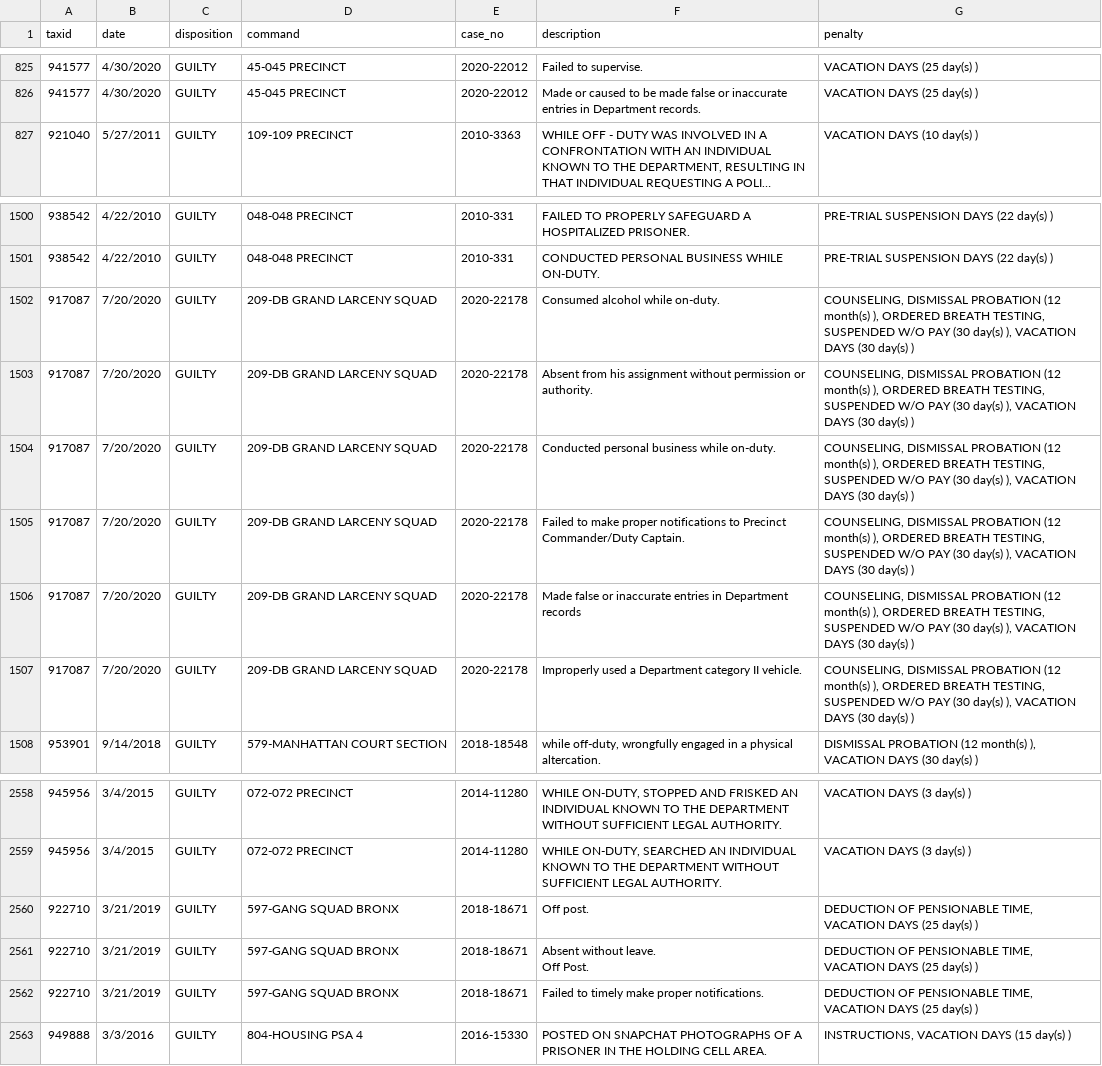
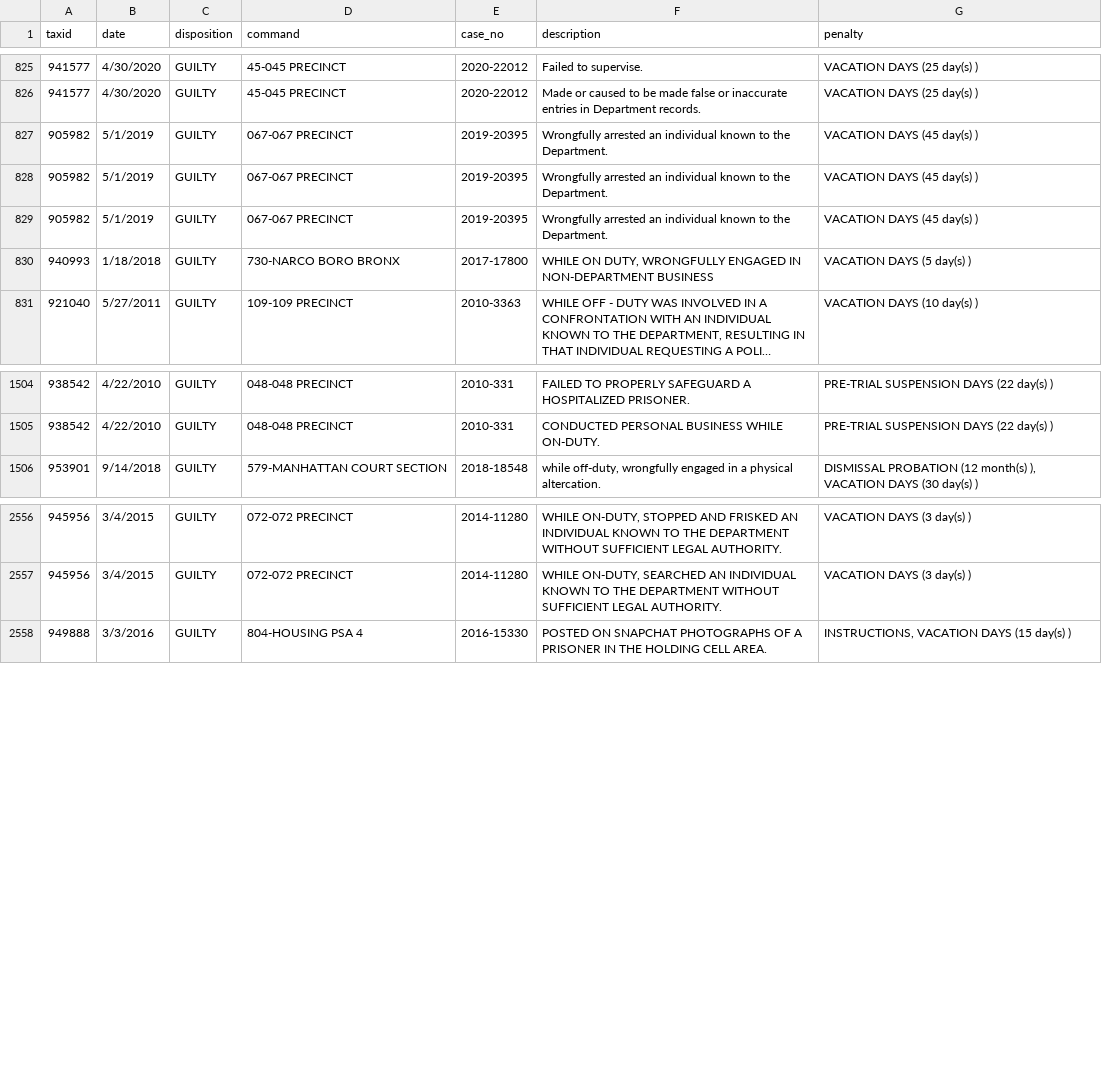
Before and after one commit to ryanwatkins/nypd-officer-profiles, a CSV file: discipline.csv, drawn as a sheet; only a part is shown, gaps mark what is left out; long unchanged cells end in …; removed rows and columns are numbered as before the commit, all else as after; ↵ is a line break in a cell; the diff names each change by its address in the sheet, - before the commit and + after, or states it on an @@ line.

```diff
--- a/discipline.csv
+++ b/discipline.csv
+row 827: 905982 | 5/1/2019 | GUILTY | 067-067 PRECINCT | 2019-20395 | Wrongfully arrested an individual known to the Department. | VACATION DAYS (45 day(s) )
+row 828: 905982 | 5/1/2019 | GUILTY | 067-067 PRECINCT | 2019-20395 | Wrongfully arrested an individual known to the Department. | VACATION DAYS (45 day(s) )
+row 829: 905982 | 5/1/2019 | GUILTY | 067-067 PRECINCT | 2019-20395 | Wrongfully arrested an individual known to the Department. | VACATION DAYS (45 day(s) )
+row 830: 940993 | 1/18/2018 | GUILTY | 730-NARCO BORO BRONX | 2017-17800 | WHILE ON DUTY, WRONGFULLY ENGAGED IN NON-DEPARTMENT BUSINESS | VACATION DAYS (5 day(s) )
-row 1502: 917087 | 7/20/2020 | GUILTY | 209-DB GRAND LARCENY SQUAD | 2020-22178 | Consumed alcohol while on-duty. | COUNSELING, DISMISSAL PROBATION (12 month(s) ), ORDERED BREATH TESTING, SUSPENDED W/O PAY (30 day(s) ), VACATION DAYS (30 day(s) )
-row 1503: 917087 | 7/20/2020 | GUILTY | 209-DB GRAND LARCENY SQUAD | 2020-22178 | Absent from his assignment without permission or authority. | COUNSELING, DISMISSAL PROBATION (12 month(s) ), ORDERED BREATH TESTING, SUSPENDED W/O PAY (30 day(s) ), VACATION DAYS (30 day(s) )
-row 1504: 917087 | 7/20/2020 | GUILTY | 209-DB GRAND LARCENY SQUAD | 2020-22178 | Conducted personal business while on-duty. | COUNSELING, DISMISSAL PROBATION (12 month(s) ), ORDERED BREATH TESTING, SUSPENDED W/O PAY (30 day(s) ), VACATION DAYS (30 day(s) )
-row 1505: 917087 | 7/20/2020 | GUILTY | 209-DB GRAND LARCENY SQUAD | 2020-22178 | Failed to make proper notifications to Precinct Commander/Duty Captain. | COUNSELING, DISMISSAL PROBATION (12 month(s) ), ORDERED BREATH TESTING, SUSPENDED W/O PAY (30 day(s) ), VACATION DAYS (30 day(s) )
-row 1506: 917087 | 7/20/2020 | GUILTY | 209-DB GRAND LARCENY SQUAD | 2020-22178 | Made false or inaccurate entries in Department records | COUNSELING, DISMISSAL PROBATION (12 month(s) ), ORDERED BREATH TESTING, SUSPENDED W/O PAY (30 day(s) ), VACATION DAYS (30 day(s) )
-row 1507: 917087 | 7/20/2020 | GUILTY | 209-DB GRAND LARCENY SQUAD | 2020-22178 | Improperly used a Department category II vehicle. | COUNSELING, DISMISSAL PROBATION (12 month(s) ), ORDERED BREATH TESTING, SUSPENDED W/O PAY (30 day(s) ), VACATION DAYS (30 day(s) )
-row 2560: 922710 | 3/21/2019 | GUILTY | 597-GANG SQUAD BRONX | 2018-18671 | Off post. | DEDUCTION OF PENSIONABLE TIME, VACATION DAYS (25 day(s) )
-row 2561: 922710 | 3/21/2019 | GUILTY | 597-GANG SQUAD BRONX | 2018-18671 | Absent without leave. ↵ Off Post. | DEDUCTION OF PENSIONABLE TIME, VACATION DAYS (25 day(s) )
-row 2562: 922710 | 3/21/2019 | GUILTY | 597-GANG SQUAD BRONX | 2018-18671 | Failed to timely make proper notifications. | DEDUCTION OF PENSIONABLE TIME, VACATION DAYS (25 day(s) )
```
Also changed, not shown: documents.csv, 27 other files.
